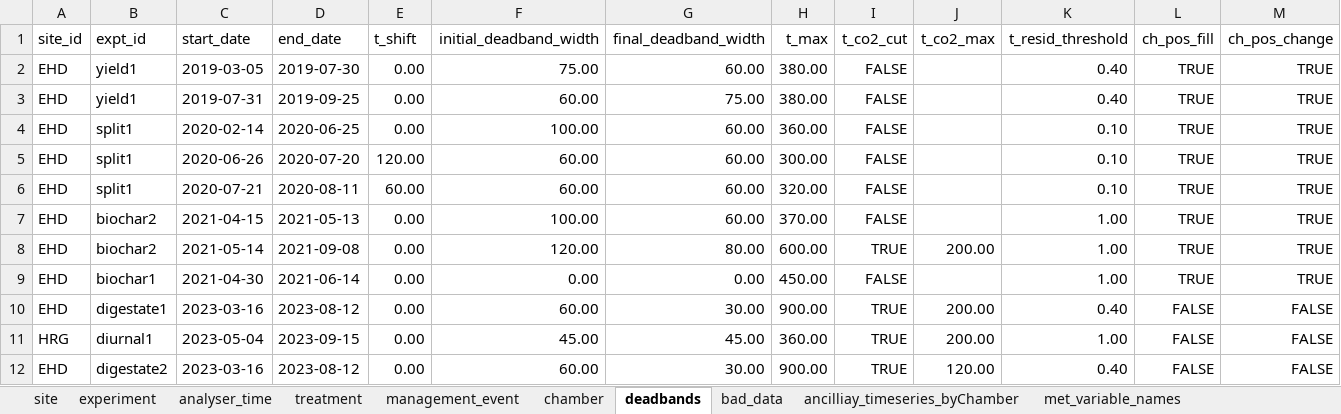
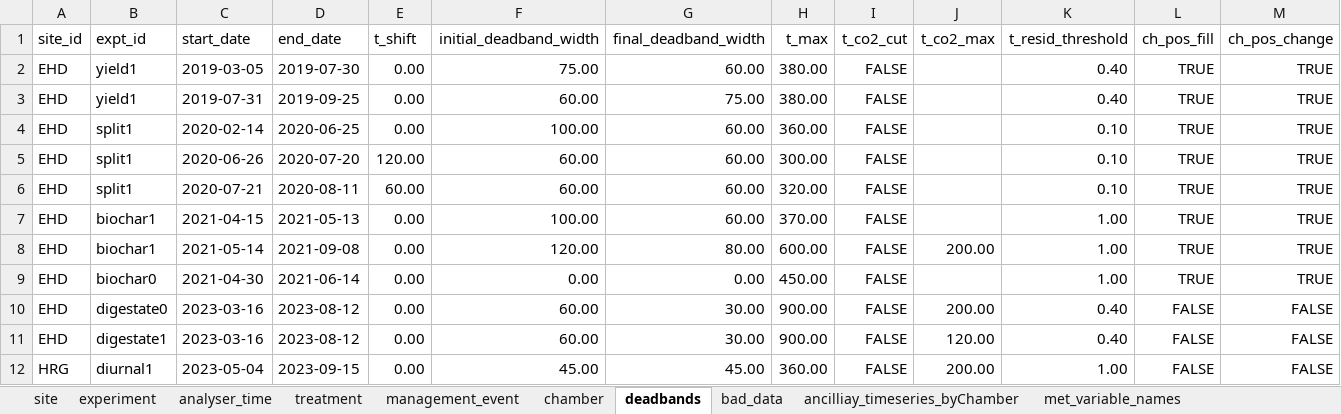
Before and after one commit to NERC-CEH/skyline, an Excel workbook: data-raw/skyline_meta-data.xlsx, sheet deadbands, drawn as a sheet; values as stored, in another font and other column widths than the file's, no borders; removed rows and columns are numbered as before the commit, all else as after; the diff names each change by its address in the sheet, - before the commit and + after, or states it on an @@ line.

```diff
--- a/data-raw/skyline_meta-data.xlsx (sheet deadbands)
+++ b/data-raw/skyline_meta-data.xlsx (sheet deadbands)
-B7:B8 (expt_id): biochar2
+B7:B8 (expt_id): biochar1
-I8 (t_co2_cut): TRUE
+I8 (t_co2_cut): FALSE
-B9 (expt_id): biochar1
+B9 (expt_id): biochar0
-B10 (expt_id): digestate1
+B10 (expt_id): digestate0
-I10 (t_co2_cut): TRUE
+I10 (t_co2_cut): FALSE
+row 11: EHD | digestate1 | 2023-03-16 | 2023-08-12 | 0.00 | 60.00 | 30.00 | 900.00 | FALSE | 120.00 | 0.40 | FALSE | FALSE
-I12 (t_co2_cut): TRUE
+I12 (t_co2_cut): FALSE
-row 12: EHD | digestate2 | 2023-03-16 | 2023-08-12 | 0.00 | 60.00 | 30.00 | 900.00 | TRUE | 120.00 | 0.40 | FALSE | FALSE
```
Also changed, not shown: sheet chamber, sheet experiment, sheet bad_data, sheet treatment, sheet analyser_time, 2 other files.
